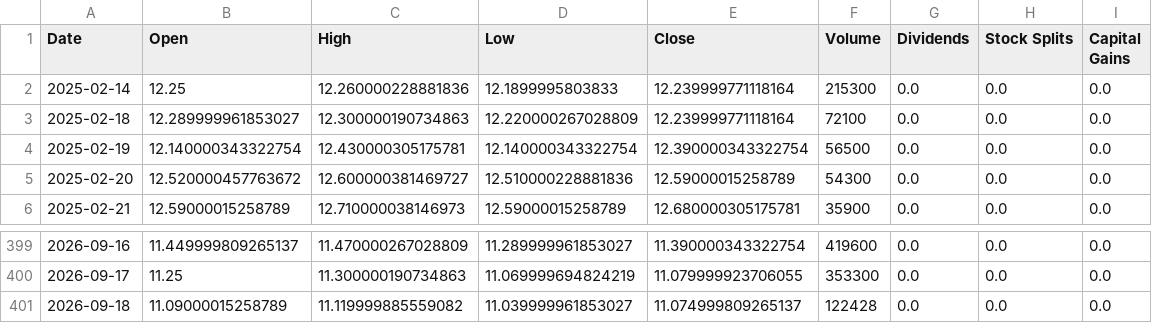
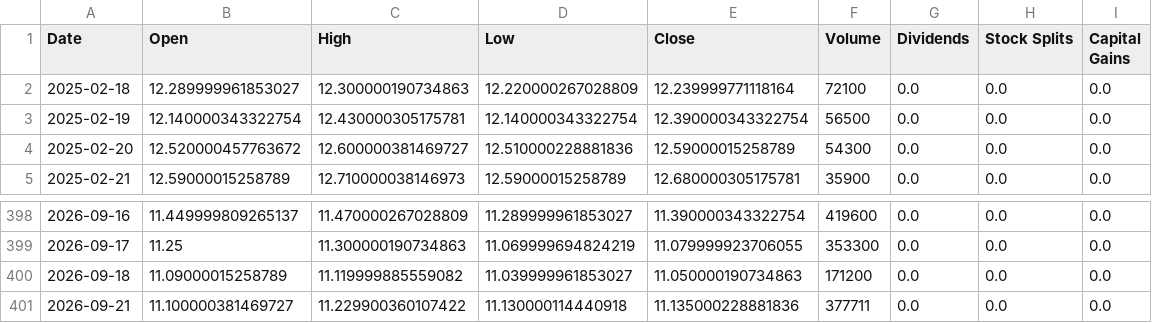
Before and after one commit to Quintinlf/finance_project, a CSV file: trade_logs/price_cache/CANE.csv, drawn as a sheet; only a part is shown, gaps mark what is left out.

```diff
--- a/trade_logs/price_cache/CANE.csv
+++ b/trade_logs/price_cache/CANE.csv
@@ -1,3 +1,2 @@
 Date,Open,High,Low,Close,Volume,Dividends,Stock Splits,Capital Gains
-2025-02-14,12.25,12.260000228881836,12.1899995803833,12.239999771118164,215300,0.0,0.0,0.0
 2025-02-18,12.289999961853027,12.300000190734863,12.220000267028809,12.239999771118164,72100,0.0,0.0,0.0
@@ -400,2 +399,3 @@ Date,Open,High,Low,Close,Volume,Dividends,Stock Splits,Capital Gains
 2026-09-17,11.25,11.300000190734863,11.069999694824219,11.079999923706055,353300,0.0,0.0,0.0
-2026-09-18,11.09000015258789,11.119999885559082,11.039999961853027,11.074999809265137,122428,0.0,0.0,0.0
+2026-09-18,11.09000015258789,11.119999885559082,11.039999961853027,11.050000190734863,171200,0.0,0.0,0.0
+2026-09-21,11.100000381469727,11.229900360107422,11.130000114440918,11.135000228881836,377711,0.0,0.0,0.0
```
Also changed, not shown: trade_logs/price_cache/KOLD.csv, trade_logs/price_cache/PPLT.csv, 21 other files.
